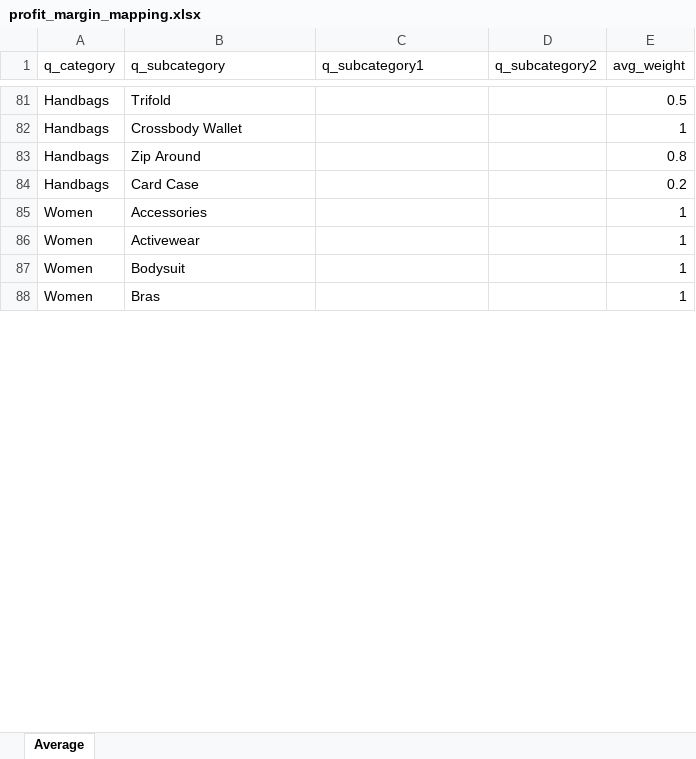
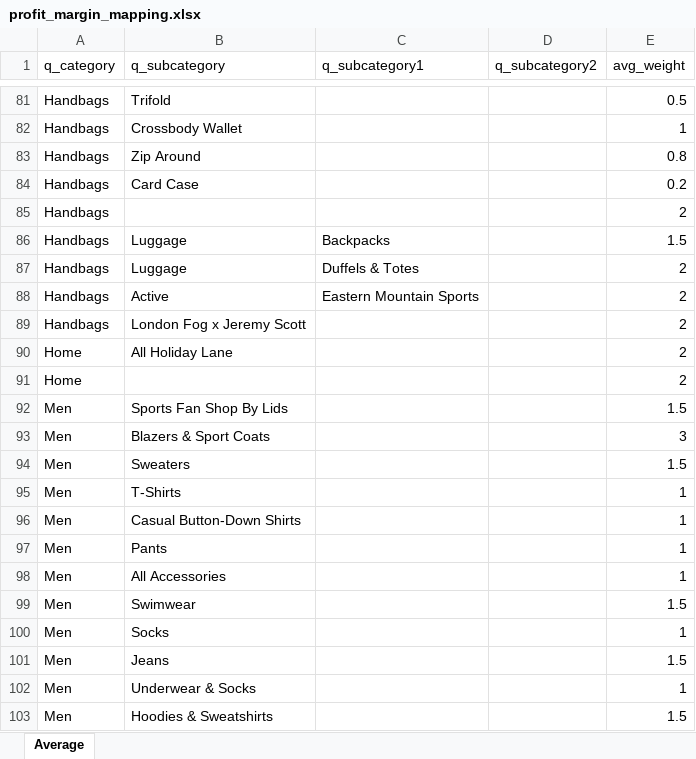
Before and after one commit to Viveckh/QareceWebCrawler, an Excel workbook: product_scraper/product_scraper/reference_data/profit_margin_mapping.xlsx, sheet Average, drawn as a sheet; only a part is shown, gaps mark what is left out; the shorter side is filled out with more unchanged rows; values as stored, in another font and other column widths than the file's, no borders; table styles not drawn; the diff covers the shown part only; the diff names each change by its address in the sheet, - before the commit and + after, or states it on an @@ line.

```diff
--- a/product_scraper/product_scraper/reference_data/profit_margin_mapping.xlsx (sheet Average)
+++ b/product_scraper/product_scraper/reference_data/profit_margin_mapping.xlsx (sheet Average)
+row 85: Handbags |  |  |  | 2
+row 86: Handbags | Luggage | Backpacks |  | 1.5
+row 87: Handbags | Luggage | Duffels & Totes |  | 2
+row 88: Handbags | Active | Eastern Mountain Sports |  | 2
+row 89: Handbags | London Fog x Jeremy Scott |  |  | 2
+row 90: Home | All Holiday Lane |  |  | 2
+row 91: Home |  |  |  | 2
+row 92: Men | Sports Fan Shop By Lids |  |  | 1.5
+row 93: Men | Blazers & Sport Coats |  |  | 3
+row 94: Men | Sweaters |  |  | 1.5
+row 95: Men | T-Shirts |  |  | 1
+row 96: Men | Casual Button-Down Shirts |  |  | 1
+row 97: Men | Pants |  |  | 1
+row 98: Men | All Accessories |  |  | 1
+row 99: Men | Swimwear |  |  | 1.5
+row 100: Men | Socks |  |  | 1
+row 101: Men | Jeans |  |  | 1.5
+row 102: Men | Underwear & Socks |  |  | 1
+row 103: Men | Hoodies & Sweatshirts |  |  | 1.5
```
Also changed, not shown: 44 added rows, 1 removed row and 28 edited cells elsewhere in this sheet, 1 other file.
